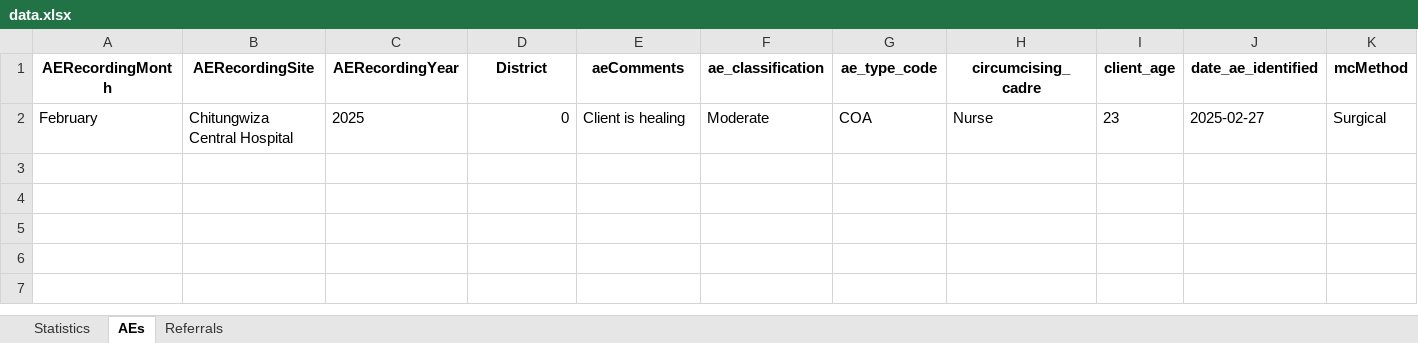
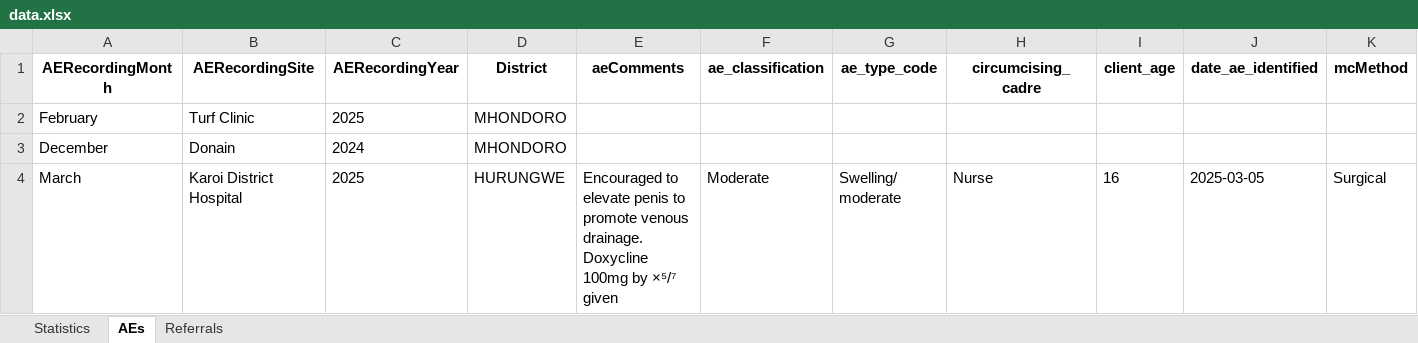
Before and after one commit to ashleymutenha/zazicProgrammaticReport, an Excel workbook: data.xlsx, sheet AEs, drawn as a sheet; only a part is shown; values as stored, in another font and other column widths than the file's, no borders; removed rows and columns are numbered as before the commit, all else as after; rows hold the shown columns only; the diff names each change by its address in the sheet, - before the commit and + after, or states it on an @@ line.

```diff
--- a/data.xlsx (sheet AEs)
+++ b/data.xlsx (sheet AEs)
-row 2: February | Chitungwiza Central Hospital | 2025 | 0 | Client is healing | Moderate | COA | Nurse | 23 | 2025-02-27 | Surgical
+row 2: February | Turf Clinic | 2025 | MHONDORO
+row 3: December | Donain | 2024 | MHONDORO
+row 4: March | Karoi District Hospital | 2025 | HURUNGWE | Encouraged to elevate penis to promote venous drainage. Doxycline 100mg by ×⁵/⁷ given | Moderate | Swelling/ moderate | Nurse | 16 | 2025-03-05 | Surgical
```
Also changed, not shown: sheet Statistics, sheet Referrals, ZDIPlookup.xlsx, dataTest.xlsx, 11 other files.
